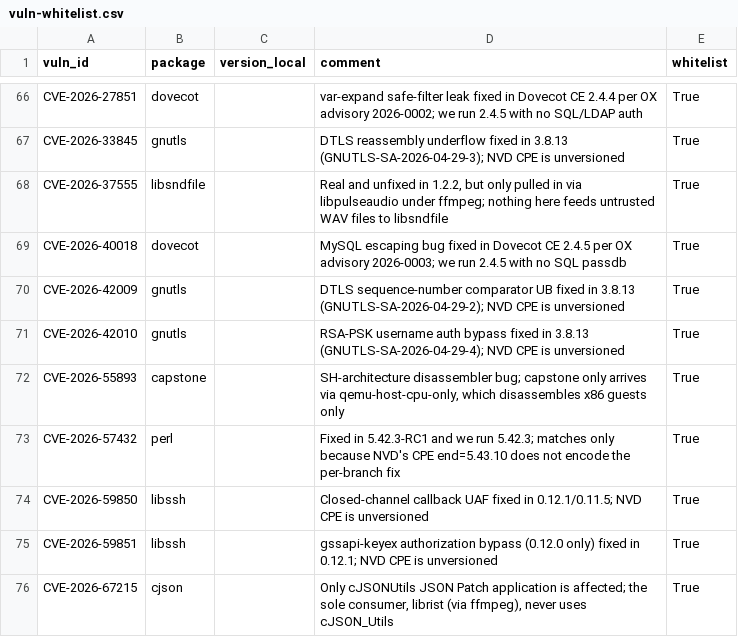
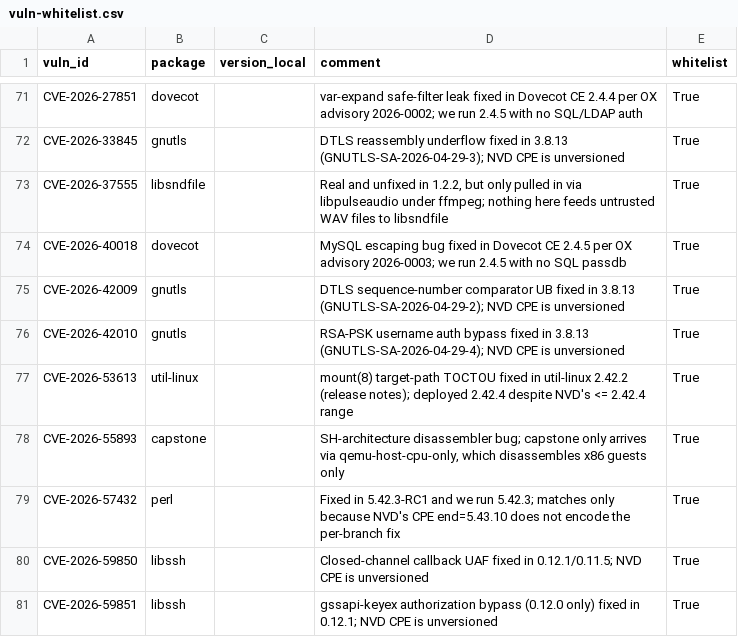
Before and after one commit to Daholli/nixos-config, a CSV file: modules/packages/vuln-whitelist.csv, drawn as a sheet; only a part is shown, gaps mark what is left out; the shorter side is filled out with more unchanged rows; the diff covers the shown part only; the diff names each change by its address in the sheet, - before the commit and + after, or states it on an @@ line.

```diff
--- a/modules/packages/vuln-whitelist.csv
+++ b/modules/packages/vuln-whitelist.csv
+row 77: CVE-2026-53613 | util-linux |  | mount(8) target-path TOCTOU fixed in util-linux 2.42.2 (release notes); deployed 2.42.4 despite NVD's <= 2.42.4 range | True
```
Also changed, not shown: 7 added rows elsewhere in this file.
